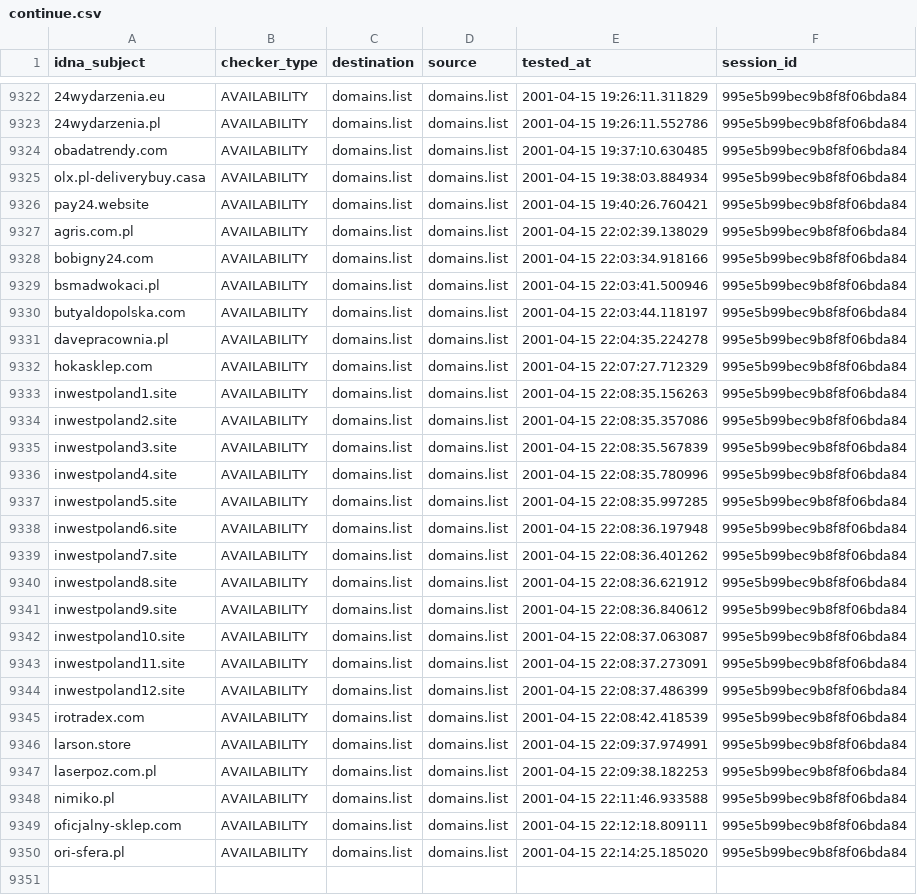
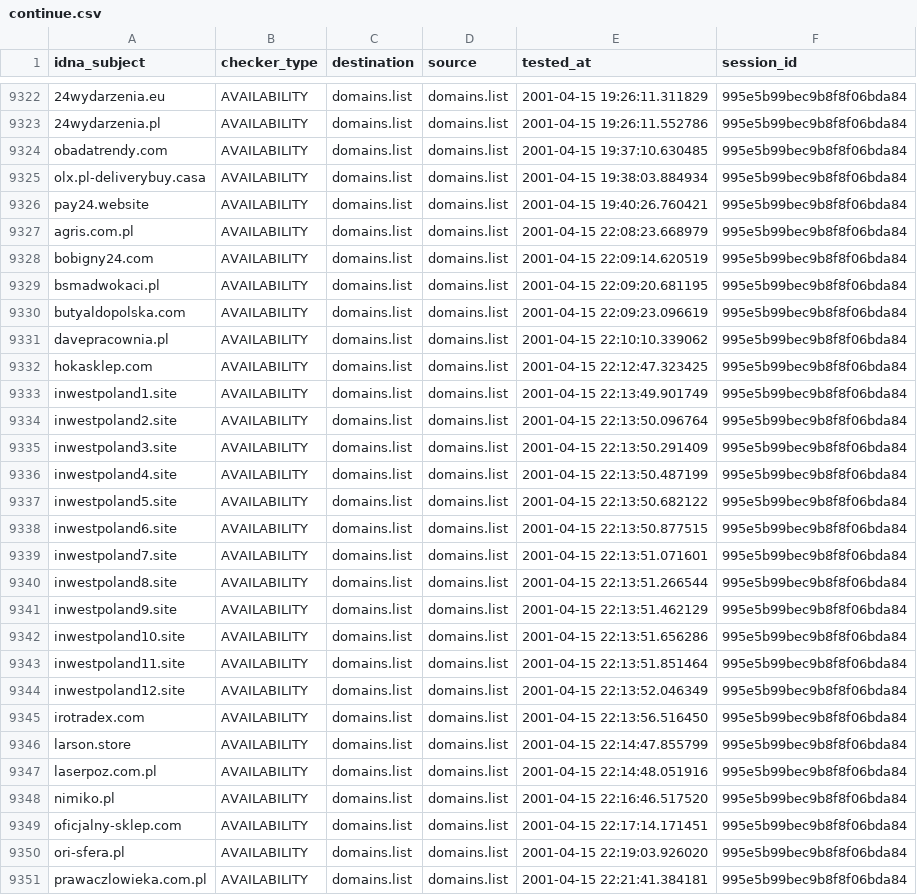
Before and after one commit to Ultimate-Hosts-Blacklist/KADhosts_azet12, a CSV file: output/domains.list/continue.csv, drawn as a sheet; only a part is shown, gaps mark what is left out.

```diff
--- a/output/domains.list/continue.csv
+++ b/output/domains.list/continue.csv
@@ -9326,25 +9326,26 @@ olx.pl-deliverybuy.casa,AVAILABILITY,domains.list,domains.list,2001-04-15 19:38:
 pay24.website,AVAILABILITY,domains.list,domains.list,2001-04-15 19:40:26.760421,995e5b99bec9b8f8f06bda84
-agris.com.pl,AVAILABILITY,domains.list,domains.list,2001-04-15 22:02:39.138029,995e5b99bec9b8f8f06bda84
-bobigny24.com,AVAILABILITY,domains.list,domains.list,2001-04-15 22:03:34.918166,995e5b99bec9b8f8f06bda84
-bsmadwokaci.pl,AVAILABILITY,domains.list,domains.list,2001-04-15 22:03:41.500946,995e5b99bec9b8f8f06bda84
-butyaldopolska.com,AVAILABILITY,domains.list,domains.list,2001-04-15 22:03:44.118197,995e5b99bec9b8f8f06bda84
-davepracownia.pl,AVAILABILITY,domains.list,domains.list,2001-04-15 22:04:35.224278,995e5b99bec9b8f8f06bda84
-hokasklep.com,AVAILABILITY,domains.list,domains.list,2001-04-15 22:07:27.712329,995e5b99bec9b8f8f06bda84
-inwestpoland1.site,AVAILABILITY,domains.list,domains.list,2001-04-15 22:08:35.156263,995e5b99bec9b8f8f06bda84
-inwestpoland2.site,AVAILABILITY,domains.list,domains.list,2001-04-15 22:08:35.357086,995e5b99bec9b8f8f06bda84
-inwestpoland3.site,AVAILABILITY,domains.list,domains.list,2001-04-15 22:08:35.567839,995e5b99bec9b8f8f06bda84
-inwestpoland4.site,AVAILABILITY,domains.list,domains.list,2001-04-15 22:08:35.780996,995e5b99bec9b8f8f06bda84
-inwestpoland5.site,AVAILABILITY,domains.list,domains.list,2001-04-15 22:08:35.997285,995e5b99bec9b8f8f06bda84
-inwestpoland6.site,AVAILABILITY,domains.list,domains.list,2001-04-15 22:08:36.197948,995e5b99bec9b8f8f06bda84
-inwestpoland7.site,AVAILABILITY,domains.list,domains.list,2001-04-15 22:08:36.401262,995e5b99bec9b8f8f06bda84
-inwestpoland8.site,AVAILABILITY,domains.list,domains.list,2001-04-15 22:08:36.621912,995e5b99bec9b8f8f06bda84
-inwestpoland9.site,AVAILABILITY,domains.list,domains.list,2001-04-15 22:08:36.840612,995e5b99bec9b8f8f06bda84
-inwestpoland10.site,AVAILABILITY,domains.list,domains.list,2001-04-15 22:08:37.063087,995e5b99bec9b8f8f06bda84
-inwestpoland11.site,AVAILABILITY,domains.list,domains.list,2001-04-15 22:08:37.273091,995e5b99bec9b8f8f06bda84
-inwestpoland12.site,AVAILABILITY,domains.list,domains.list,2001-04-15 22:08:37.486399,995e5b99bec9b8f8f06bda84
-irotradex.com,AVAILABILITY,domains.list,domains.list,2001-04-15 22:08:42.418539,995e5b99bec9b8f8f06bda84
-larson.store,AVAILABILITY,domains.list,domains.list,2001-04-15 22:09:37.974991,995e5b99bec9b8f8f06bda84
-laserpoz.com.pl,AVAILABILITY,domains.list,domains.list,2001-04-15 22:09:38.182253,995e5b99bec9b8f8f06bda84
-nimiko.pl,AVAILABILITY,domains.list,domains.list,2001-04-15 22:11:46.933588,995e5b99bec9b8f8f06bda84
-oficjalny-sklep.com,AVAILABILITY,domains.list,domains.list,2001-04-15 22:12:18.809111,995e5b99bec9b8f8f06bda84
-ori-sfera.pl,AVAILABILITY,domains.list,domains.list,2001-04-15 22:14:25.185020,995e5b99bec9b8f8f06bda84
+agris.com.pl,AVAILABILITY,domains.list,domains.list,2001-04-15 22:08:23.668979,995e5b99bec9b8f8f06bda84
+bobigny24.com,AVAILABILITY,domains.list,domains.list,2001-04-15 22:09:14.620519,995e5b99bec9b8f8f06bda84
+bsmadwokaci.pl,AVAILABILITY,domains.list,domains.list,2001-04-15 22:09:20.681195,995e5b99bec9b8f8f06bda84
+butyaldopolska.com,AVAILABILITY,domains.list,domains.list,2001-04-15 22:09:23.096619,995e5b99bec9b8f8f06bda84
+davepracownia.pl,AVAILABILITY,domains.list,domains.list,2001-04-15 22:10:10.339062,995e5b99bec9b8f8f06bda84
+hokasklep.com,AVAILABILITY,domains.list,domains.list,2001-04-15 22:12:47.323425,995e5b99bec9b8f8f06bda84
+inwestpoland1.site,AVAILABILITY,domains.list,domains.list,2001-04-15 22:13:49.901749,995e5b99bec9b8f8f06bda84
+inwestpoland2.site,AVAILABILITY,domains.list,domains.list,2001-04-15 22:13:50.096764,995e5b99bec9b8f8f06bda84
+inwestpoland3.site,AVAILABILITY,domains.list,domains.list,2001-04-15 22:13:50.291409,995e5b99bec9b8f8f06bda84
+inwestpoland4.site,AVAILABILITY,domains.list,domains.list,2001-04-15 22:13:50.487199,995e5b99bec9b8f8f06bda84
+inwestpoland5.site,AVAILABILITY,domains.list,domains.list,2001-04-15 22:13:50.682122,995e5b99bec9b8f8f06bda84
+inwestpoland6.site,AVAILABILITY,domains.list,domains.list,2001-04-15 22:13:50.877515,995e5b99bec9b8f8f06bda84
+inwestpoland7.site,AVAILABILITY,domains.list,domains.list,2001-04-15 22:13:51.071601,995e5b99bec9b8f8f06bda84
+inwestpoland8.site,AVAILABILITY,domains.list,domains.list,2001-04-15 22:13:51.266544,995e5b99bec9b8f8f06bda84
+inwestpoland9.site,AVAILABILITY,domains.list,domains.list,2001-04-15 22:13:51.462129,995e5b99bec9b8f8f06bda84
+inwestpoland10.site,AVAILABILITY,domains.list,domains.list,2001-04-15 22:13:51.656286,995e5b99bec9b8f8f06bda84
+inwestpoland11.site,AVAILABILITY,domains.list,domains.list,2001-04-15 22:13:51.851464,995e5b99bec9b8f8f06bda84
+inwestpoland12.site,AVAILABILITY,domains.list,domains.list,2001-04-15 22:13:52.046349,995e5b99bec9b8f8f06bda84
+irotradex.com,AVAILABILITY,domains.list,domains.list,2001-04-15 22:13:56.516450,995e5b99bec9b8f8f06bda84
+larson.store,AVAILABILITY,domains.list,domains.list,2001-04-15 22:14:47.855799,995e5b99bec9b8f8f06bda84
+laserpoz.com.pl,AVAILABILITY,domains.list,domains.list,2001-04-15 22:14:48.051916,995e5b99bec9b8f8f06bda84
+nimiko.pl,AVAILABILITY,domains.list,domains.list,2001-04-15 22:16:46.517520,995e5b99bec9b8f8f06bda84
+oficjalny-sklep.com,AVAILABILITY,domains.list,domains.list,2001-04-15 22:17:14.171451,995e5b99bec9b8f8f06bda84
+ori-sfera.pl,AVAILABILITY,domains.list,domains.list,2001-04-15 22:19:03.926020,995e5b99bec9b8f8f06bda84
+prawaczlowieka.com.pl,AVAILABILITY,domains.list,domains.list,2001-04-15 22:21:41.384181,995e5b99bec9b8f8f06bda84
```
Also changed, not shown: 3 other files.
